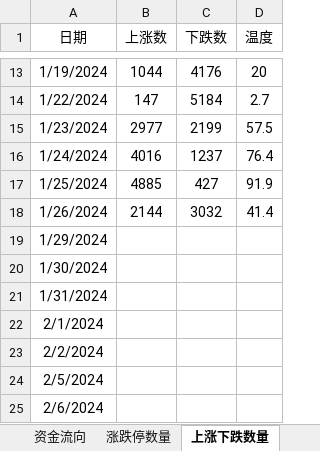
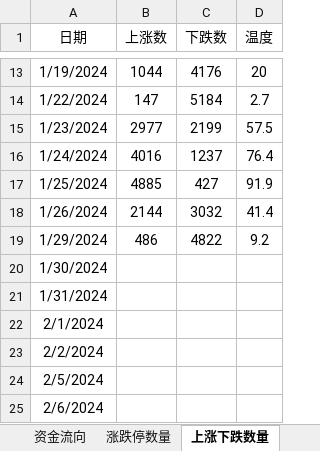
Before and after one commit to Ruffia/Trade, an Excel workbook: 2024-Investment.xlsx, sheet 上涨下跌数量, drawn as a sheet; only a part is shown, gaps mark what is left out; values as stored, in another font and other column widths than the file's, no borders; charts and pictures not drawn; the diff names each change by its address in the sheet, - before the commit and + after, or states it on an @@ line.

```diff
--- a/2024-Investment.xlsx (sheet 上涨下跌数量)
+++ b/2024-Investment.xlsx (sheet 上涨下跌数量)
-B19 (上涨数): (empty)
+B19 (上涨数): 486
-C19 (下跌数): (empty)
+C19 (下跌数): 4822
-D19 (温度): (empty)
+D19 (温度): 9.2
```
Also changed, not shown: sheet 账户, sheet 期货, sheet 涨跌停数量, sheet 股指及成交量, sheet 资金流向, charts or pictures, 1 other file.
